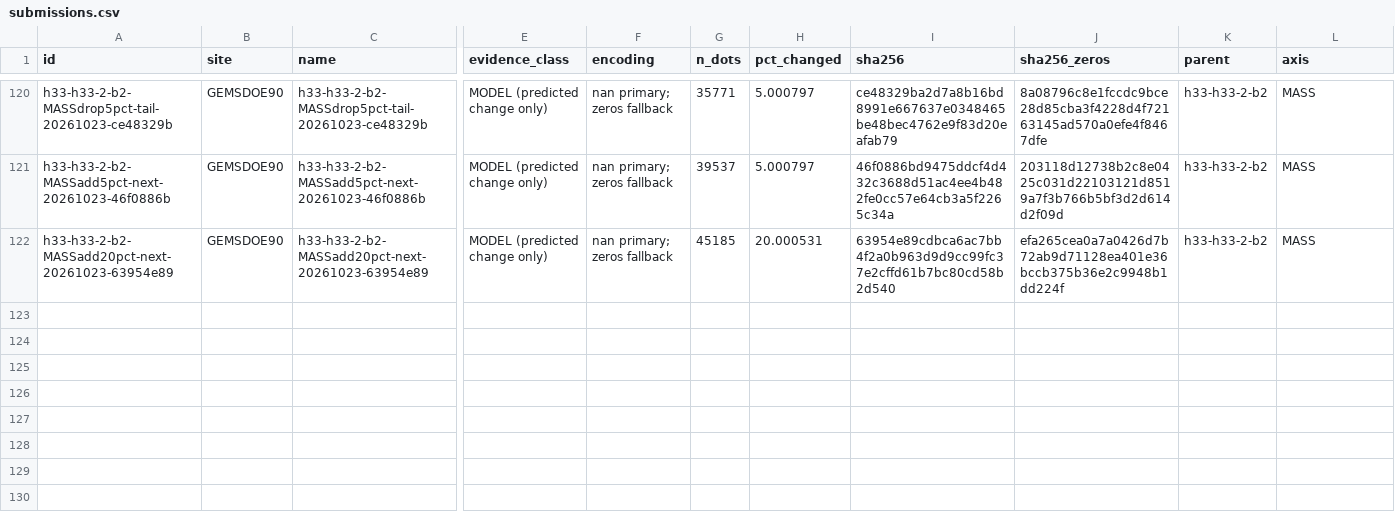
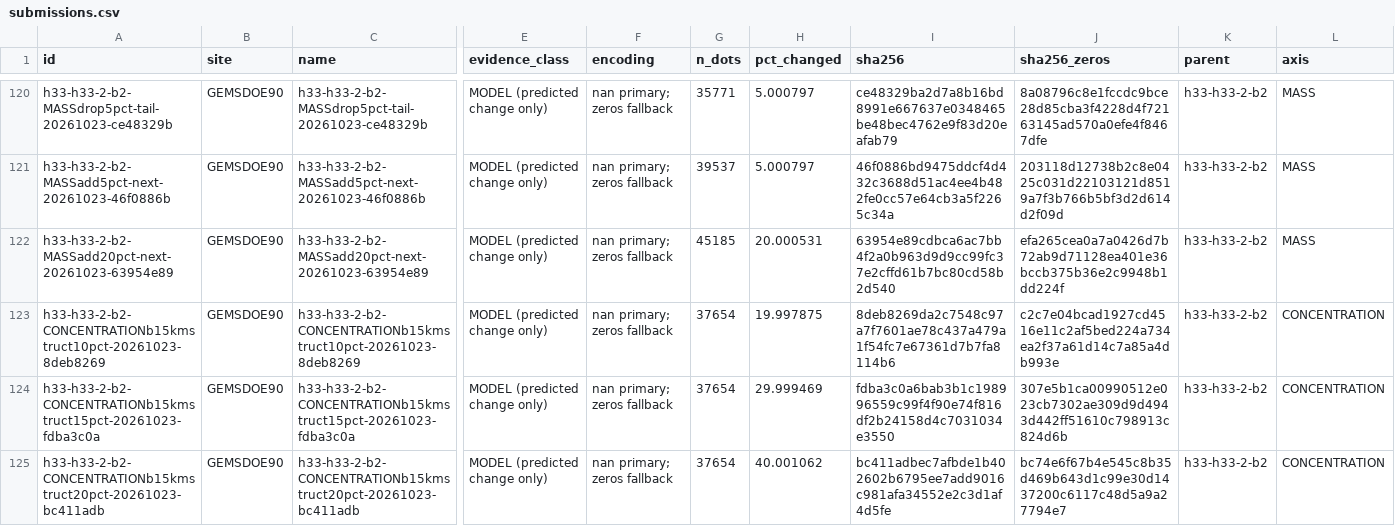
Before and after one commit to buffedlizard55-lab/GEMSDOE90, a CSV file: ledger/submissions.csv, drawn as a sheet; only a part is shown, gaps mark what is left out; rows hold the shown columns only; the diff names each change by its address in the sheet, - before the commit and + after, or states it on an @@ line.

Commit message:
Add 15 km structural CONCENTRATION dose ladder
Co-authored-by: arena-agent <297053741+arena-agent@users.noreply.github.com>

```diff
--- a/ledger/submissions.csv
+++ b/ledger/submissions.csv
+row 123: h33-h33-2-b2-CONCENTRATIONb15kmstruct10pct-20261023-8deb8269 | GEMSDOE90 | h33-h33-2-b2-CONCENTRATIONb15kmstruct10pct-20261023-8deb8269 | MODEL (predicted change only) | nan primary; zeros fallback | 37654 | 19.997875 | 8deb8269da2c7548c97a7f7601ae78c437a479a1f54fc7e67361d7b7fa8114b6 | c2c7e04bcad1927cd4516e11c2af5bed224a734ea2f37a61d14c7a85a4db993e | h33-h33-2-b2 | CONCENTRATION
+row 124: h33-h33-2-b2-CONCENTRATIONb15kmstruct15pct-20261023-fdba3c0a | GEMSDOE90 | h33-h33-2-b2-CONCENTRATIONb15kmstruct15pct-20261023-fdba3c0a | MODEL (predicted change only) | nan primary; zeros fallback | 37654 | 29.999469 | fdba3c0a6bab3b1c198996559c99f4f90e74f816df2b24158d4c7031034e3550 | 307e5b1ca00990512e023cb7302ae309d9d4943d442ff51610c798913c824d6b | h33-h33-2-b2 | CONCENTRATION
+row 125: h33-h33-2-b2-CONCENTRATIONb15kmstruct20pct-20261023-bc411adb | GEMSDOE90 | h33-h33-2-b2-CONCENTRATIONb15kmstruct20pct-20261023-bc411adb | MODEL (predicted change only) | nan primary; zeros fallback | 37654 | 40.001062 | bc411adbec7afbde1b402602b6795ee7add9016c981afa34552e2c3d1af4d5fe | bc74e6f67b4e545c8b35d469b643d1c99e30d1437200c6117c48d5a9a27794e7 | h33-h33-2-b2 | CONCENTRATION
```
Also changed, not shown: 16 other files.
